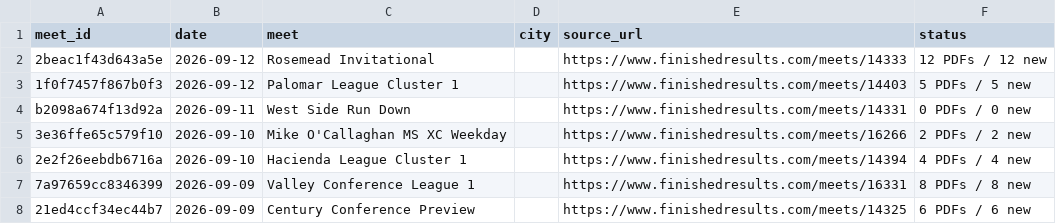
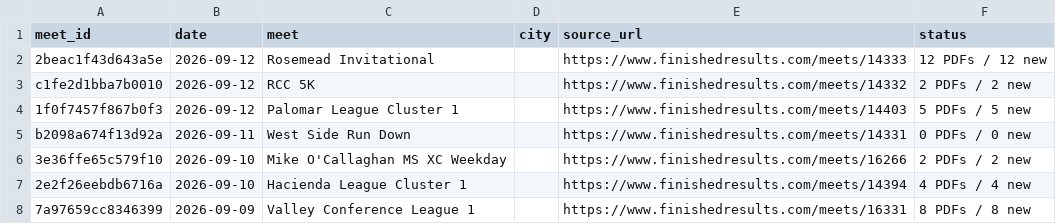
Before and after one commit to jorgerodriguez12-netizen/-west-torrance-xc-2026, a CSV file: data/meets.csv, drawn as a sheet; only a part is shown; the shorter side is filled out with more unchanged rows.

```diff
--- a/data/meets.csv
+++ b/data/meets.csv
@@ -2,2 +2,3 @@ meet_id,date,meet,city,source_url,status
 2beac1f43d643a5e,2026-09-12,Rosemead Invitational,,https://www.finishedresults.com/meets/14333,12 PDFs / 12 new
+c1fe2d1bba7b0010,2026-09-12,RCC 5K,,https://www.finishedresults.com/meets/14332,2 PDFs / 2 new
 1f0f7457f867b0f3,2026-09-12,Palomar League Cluster 1,,https://www.finishedresults.com/meets/14403,5 PDFs / 5 new
```
